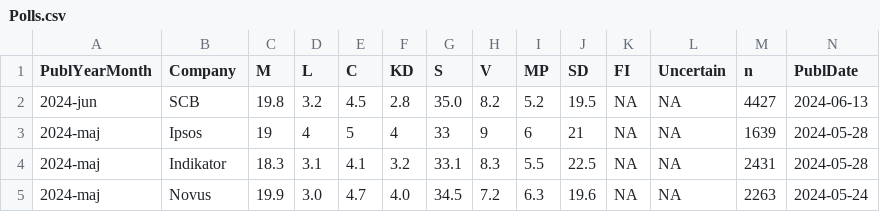
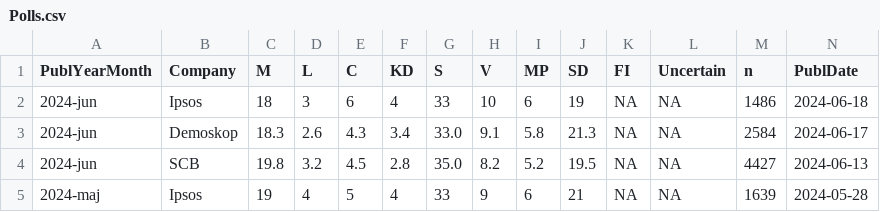
Before and after one commit to MansMeg/SwedishPolls, a CSV file: Data/Polls.csv, drawn as a sheet; only a part is shown; the shorter side is filled out with more unchanged rows; rows hold the shown columns only; the diff names each change by its address in the sheet, - before the commit and + after, or states it on an @@ line.

Commit message:
ipsos demoskop juni (#302)

```diff
--- a/Data/Polls.csv
+++ b/Data/Polls.csv
+row 2: 2024-jun | Ipsos | 18 | 3 | 6 | 4 | 33 | 10 | 6 | 19 | NA | NA | 1486 | 2024-06-18
+row 3: 2024-jun | Demoskop | 18.3 | 2.6 | 4.3 | 3.4 | 33.0 | 9.1 | 5.8 | 21.3 | NA | NA | 2584 | 2024-06-17
```
